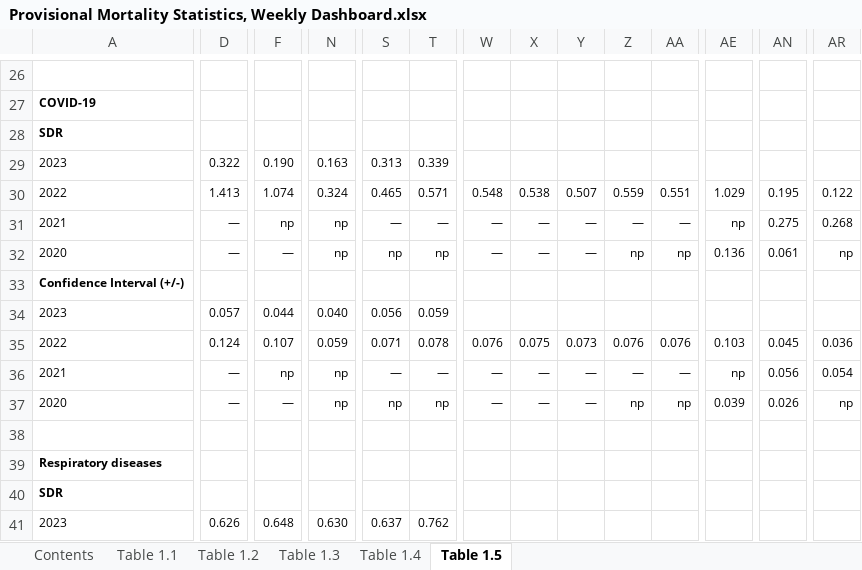
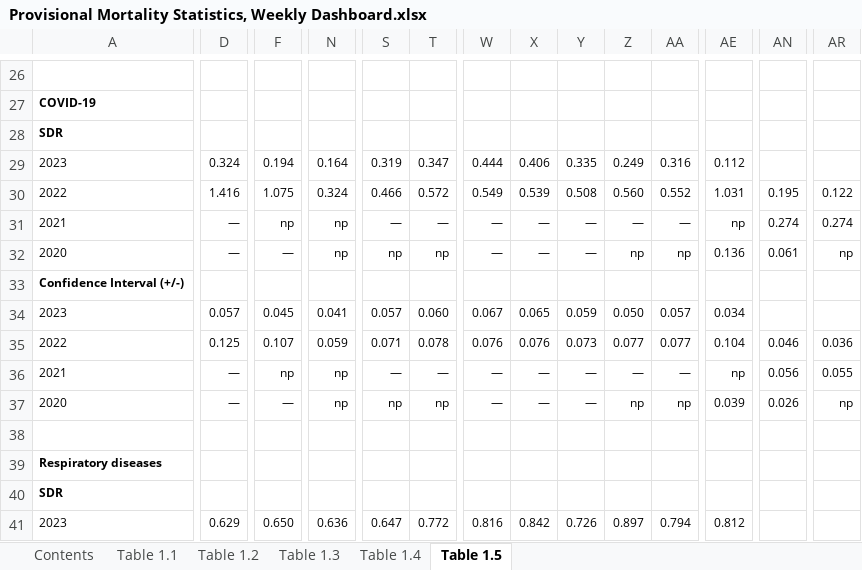
Before and after one commit to Mike-Honey/covid-19-au-vaccinations, an Excel workbook: Provisional Mortality Statistics, Weekly Dashboard.xlsx, sheet Table 1.5, drawn as a sheet; only a part is shown, gaps mark what is left out; values as stored, in another font and other column widths than the file's, no borders; charts and pictures not drawn; removed rows and columns are numbered as before the commit, all else as after; rows hold the shown columns only; the diff covers the shown part only; the diff names each change by its address in the sheet, - before the commit and + after, or states it on an @@ line.

```diff
--- a/Provisional Mortality Statistics, Weekly Dashboard.xlsx (sheet Table 1.5)
+++ b/Provisional Mortality Statistics, Weekly Dashboard.xlsx (sheet Table 1.5)
-row 29: 2023 | 0.322 | 0.190 | 0.163 | 0.313 | 0.339
-row 30: 2022 | 1.413 | 1.074 | 0.324 | 0.465 | 0.571 | 0.548 | 0.538 | 0.507 | 0.559 | 0.551 | 1.029 | 0.195 | 0.122
+row 29: 2023 | 0.324 | 0.194 | 0.164 | 0.319 | 0.347 | 0.444 | 0.406 | 0.335 | 0.249 | 0.316 | 0.112
+row 30: 2022 | 1.416 | 1.075 | 0.324 | 0.466 | 0.572 | 0.549 | 0.539 | 0.508 | 0.560 | 0.552 | 1.031 | 0.195 | 0.122
-AN31: 0.275
+AN31: 0.274
-AR31: 0.268
+AR31: 0.274
-F34: 0.044
+F34: 0.045
-N34: 0.040
+N34: 0.041
-S34: 0.056
+S34: 0.057
-T34: 0.059
+T34: 0.060
-W34: (empty)
+W34: 0.067
-X34: (empty)
+X34: 0.065
-Y34: (empty)
+Y34: 0.059
-Z34: (empty)
+Z34: 0.050
-AA34: (empty)
+AA34: 0.057
-AE34: (empty)
+AE34: 0.034
-D35: 0.124
+D35: 0.125
-X35: 0.075
+X35: 0.076
-Z35: 0.076
+Z35: 0.077
-AA35: 0.076
+AA35: 0.077
-AE35: 0.103
+AE35: 0.104
-AN35: 0.045
+AN35: 0.046
-AR36: 0.054
+AR36: 0.055
-row 41: 2023 | 0.626 | 0.648 | 0.630 | 0.637 | 0.762
+row 41: 2023 | 0.629 | 0.650 | 0.636 | 0.647 | 0.772 | 0.816 | 0.842 | 0.726 | 0.897 | 0.794 | 0.812
```
Also changed, not shown: 15 added rows, 15 removed rows and 551 edited cells elsewhere in this sheet, sheet Table 1.1, sheet Table 1.3, sheet Table 1.2, sheet Table 1.4, sheet Contents.
